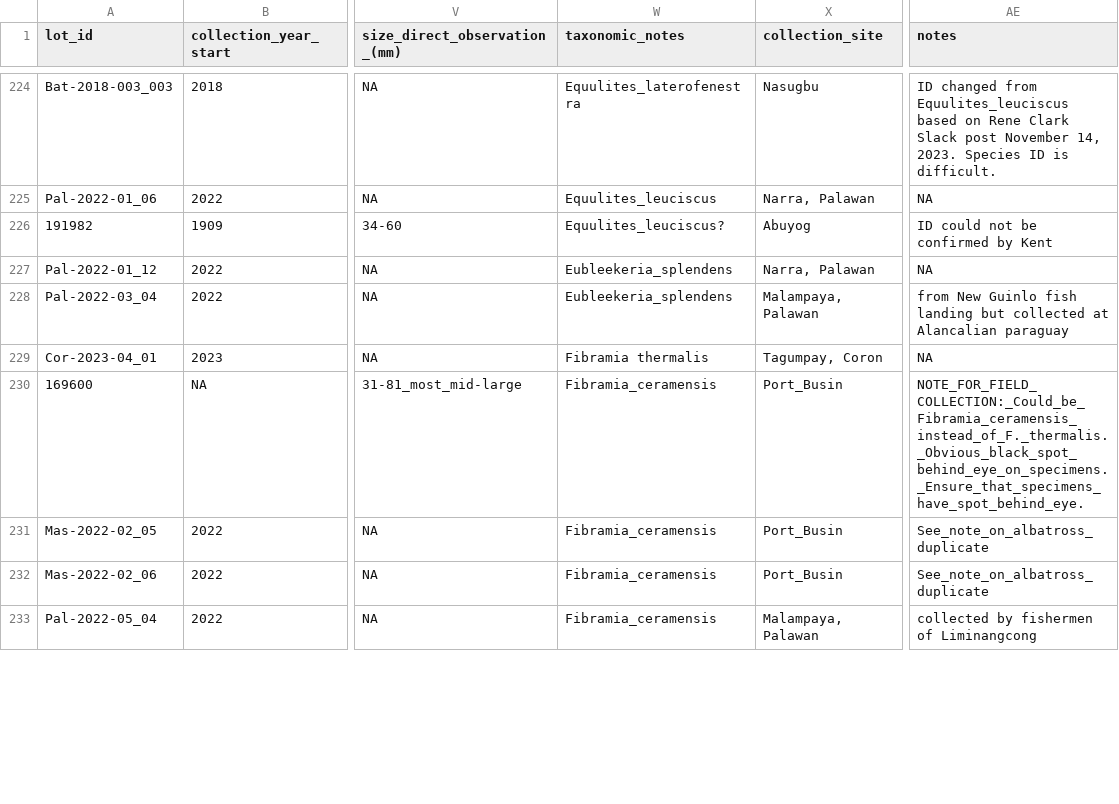
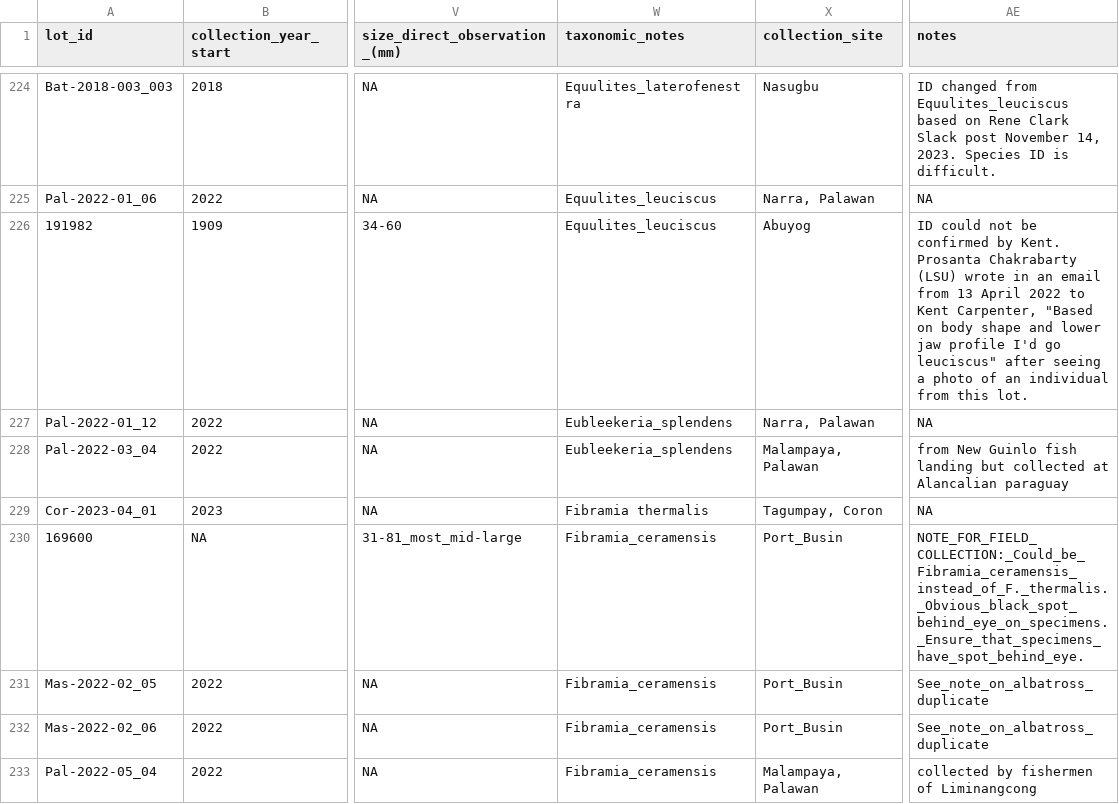
Before and after one commit to philippinespire/database_albatross_recollections, a TSV file: db_files/lots_sheets/lot_sheet_onedrive.tsv, drawn as a sheet; only a part is shown, gaps mark what is left out; the diff names each change by its address in the sheet, - before the commit and + after, or states it on an @@ line.

Commit message:
Add Prosanta's species ID note to lot 191982

```diff
--- a/db_files/lots_sheets/lot_sheet_onedrive.tsv
+++ b/db_files/lots_sheets/lot_sheet_onedrive.tsv
-W226 (taxonomic_notes): Equulites_leuciscus?
+W226 (taxonomic_notes): Equulites_leuciscus
-AE226 (notes): …confirmed by Kent
+AE226 (notes): …confirmed by Kent. Prosanta Chakrabarty (LSU) wrote in an email from 13 April 2022 to Kent Carpenter, "Based on body shape and lower jaw profile I'd go leuciscus" after seeing a photo of an individual from this lot.
```
